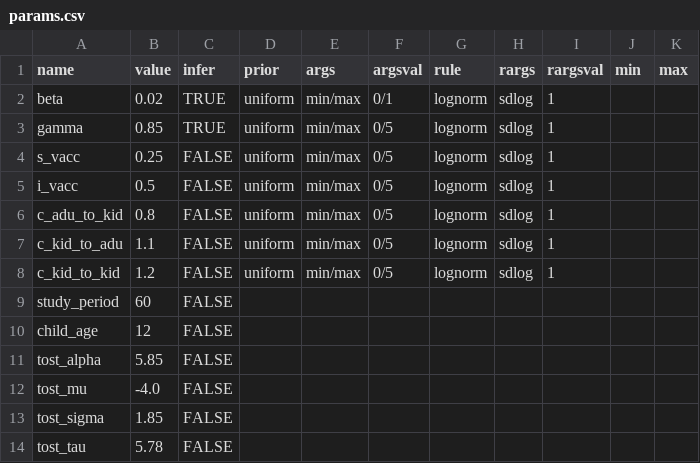
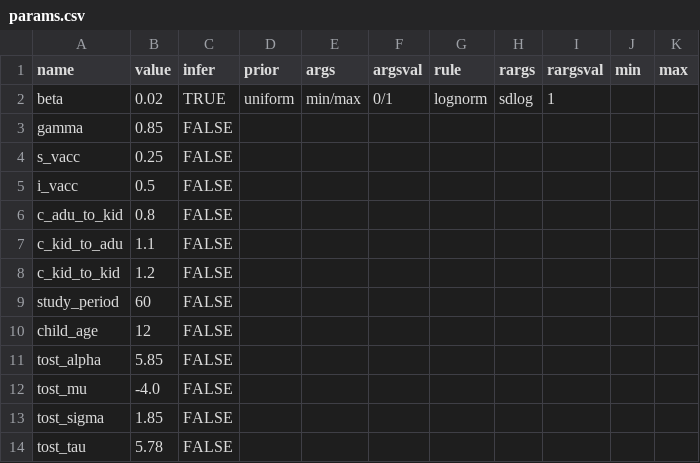
Before and after one commit to EvangelistaJulio/housepi, a CSV file: vignettes/data/params.csv, drawn as a sheet.

```diff
--- a/vignettes/data/params.csv
+++ b/vignettes/data/params.csv
@@ -2,8 +2,8 @@ name,value,infer,prior,args,argsval,rule,rargs,rargsval,min,max
 beta,0.02,TRUE,uniform,min/max,0/1,lognorm,sdlog,1,,
-gamma,0.85,TRUE,uniform,min/max,0/5,lognorm,sdlog,1,,
-s_vacc,0.25,FALSE,uniform,min/max,0/5,lognorm,sdlog,1,,
-i_vacc,0.5,FALSE,uniform,min/max,0/5,lognorm,sdlog,1,,
-c_adu_to_kid,0.8,FALSE,uniform,min/max,0/5,lognorm,sdlog,1,,
-c_kid_to_adu,1.1,FALSE,uniform,min/max,0/5,lognorm,sdlog,1,,
-c_kid_to_kid,1.2,FALSE,uniform,min/max,0/5,lognorm,sdlog,1,,
+gamma,0.85,FALSE,,,,,,,,
+s_vacc,0.25,FALSE,,,,,,,,
+i_vacc,0.5,FALSE,,,,,,,,
+c_adu_to_kid,0.8,FALSE,,,,,,,,
+c_kid_to_adu,1.1,FALSE,,,,,,,,
+c_kid_to_kid,1.2,FALSE,,,,,,,,
 study_period,60,FALSE,,,,,,,,
```
Also changed, not shown: 2 other files.
